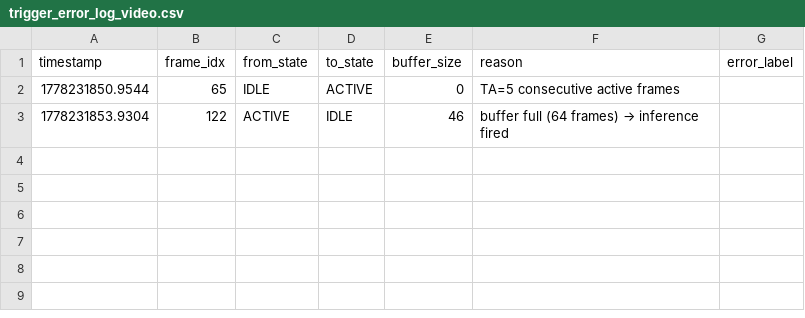
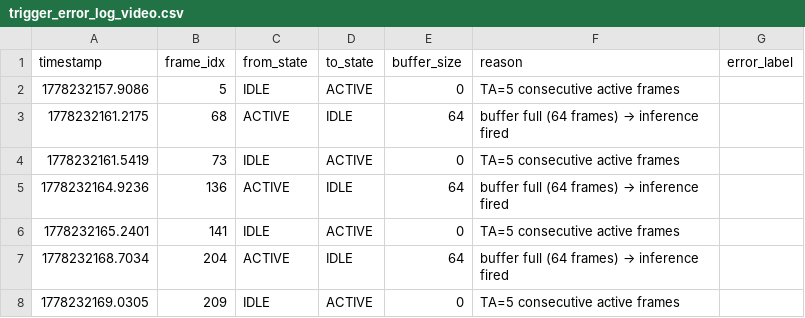
Before and after one commit to senella02/realtime-isl-recognition, a CSV file: trigger_error_log_video.csv, drawn as a sheet.

```diff
--- a/trigger_error_log_video.csv
+++ b/trigger_error_log_video.csv
@@ -1,3 +1,8 @@
 timestamp,frame_idx,from_state,to_state,buffer_size,reason,error_label
-1778231850.9544,65,IDLE,ACTIVE,0,TA=5 consecutive active frames,
-1778231853.9304,122,ACTIVE,IDLE,46,buffer full (64 frames) → inference fired,
+1778232157.9086,5,IDLE,ACTIVE,0,TA=5 consecutive active frames,
+1778232161.2175,68,ACTIVE,IDLE,64,buffer full (64 frames) → inference fired,
+1778232161.5419,73,IDLE,ACTIVE,0,TA=5 consecutive active frames,
+1778232164.9236,136,ACTIVE,IDLE,64,buffer full (64 frames) → inference fired,
+1778232165.2401,141,IDLE,ACTIVE,0,TA=5 consecutive active frames,
+1778232168.7034,204,ACTIVE,IDLE,64,buffer full (64 frames) → inference fired,
+1778232169.0305,209,IDLE,ACTIVE,0,TA=5 consecutive active frames,
```
Also changed, not shown: 1 other file.
